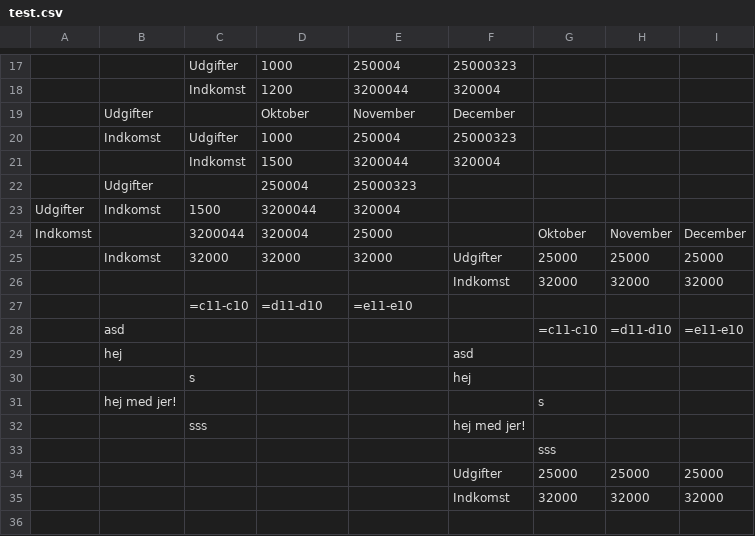
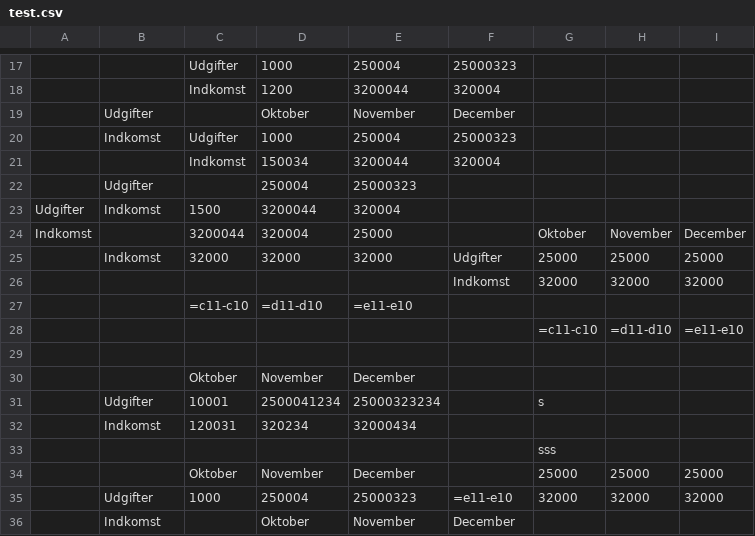
Before and after one commit to RummusBoi/rs-sheets, a CSV file: src/assets/test.csv, drawn as a sheet; only a part is shown, gaps mark what is left out; the diff covers the shown part only; the diff names each change by its address in the sheet, - before the commit and + after, or states it on an @@ line.

```diff
--- a/src/assets/test.csv
+++ b/src/assets/test.csv
-D21: 1500
+D21: 150034
-B28: asd
+B28: (empty)
-B29: hej
+B29: (empty)
-F29: asd
+F29: (empty)
-C30: s
+C30: Oktober
-D30: (empty)
+D30: November
-E30: (empty)
+E30: December
-F30: hej
+F30: (empty)
-B31: hej med jer!
+B31: Udgifter
-C31: (empty)
+C31: 10001
-D31: (empty)
+D31: 2500041234
-E31: (empty)
+E31: 25000323234
-B32: (empty)
+B32: Indkomst
-C32: sss
+C32: 120031
-D32: (empty)
+D32: 320234
-E32: (empty)
+E32: 32000434
-F32: hej med jer!
+F32: (empty)
-C34: (empty)
+C34: Oktober
-D34: (empty)
+D34: November
-E34: (empty)
+E34: December
-F34: Udgifter
+F34: (empty)
-B35: (empty)
+B35: Udgifter
-C35: (empty)
+C35: 1000
-D35: (empty)
+D35: 250004
-E35: (empty)
+E35: 25000323
-F35: Indkomst
+F35: =e11-e10
-B36: (empty)
+B36: Indkomst
-D36: (empty)
+D36: Oktober
-E36: (empty)
+E36: November
-F36: (empty)
+F36: December
```
Also changed, not shown: 149 edited cells elsewhere in this file, 2 other files.
